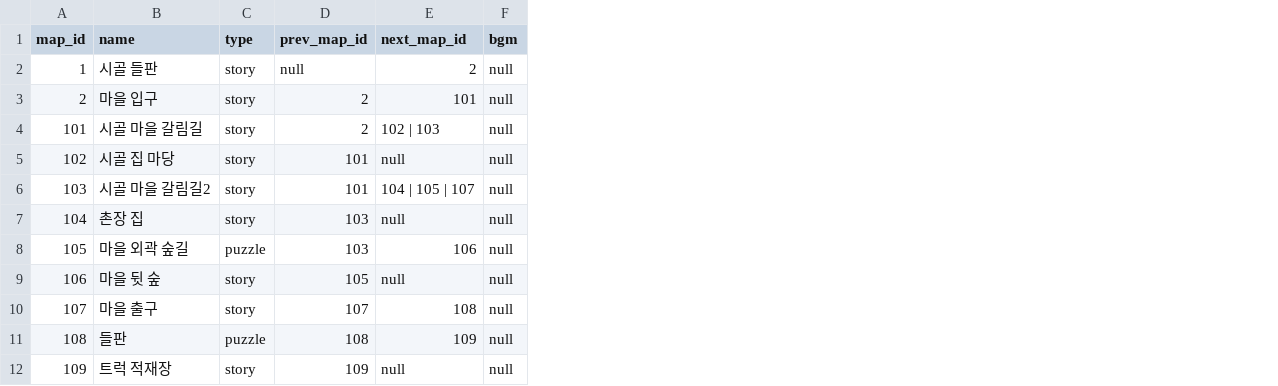
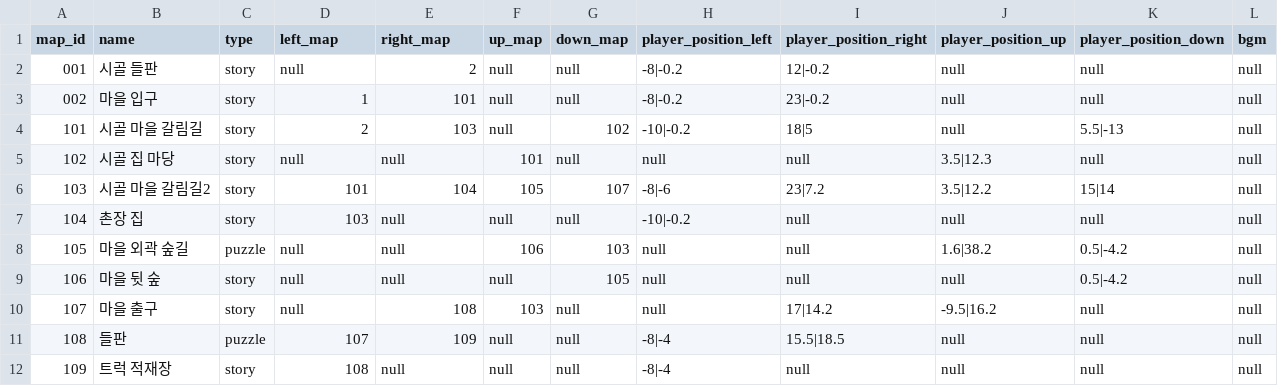
Before and after one commit to B-Dam/Project_DAD, a CSV file: Assets/CSV/map.csv, drawn as a sheet; the diff names each change by its address in the sheet, - before the commit and + after, or states it on an @@ line.

```diff
--- a/Assets/CSV/map.csv
+++ b/Assets/CSV/map.csv
+column F (up_map), rows 2-12: null | null | null | 101 | 105 | null | 106 | null | 103 | null | null
+column G (down_map), rows 2-12: null | null | 102 | null | 107 | null | 103 | 105 | null | null | null
+column H (player_position_left), rows 2-12: -8|-0.2 | -8|-0.2 | -10|-0.2 | null | -8|-6 | -10|-0.2 | null | null | null | -8|-4 | -8|-4
+column I (player_position_right), rows 2-12: 12|-0.2 | 23|-0.2 | 18|5 | null | 23|7.2 | null | null | null | 17|14.2 | 15.5|18.5 | null
+column J (player_position_up), rows 2-12: null | null | null | 3.5|12.3 | 3.5|12.2 | null | 1.6|38.2 | null | -9.5|16.2 | null | null
+column K (player_position_down), rows 2-12: null | null | 5.5|-13 | null | 15|14 | null | 0.5|-4.2 | 0.5|-4.2 | null | null | null
-D1: prev_map_id
+D1: left_map
-E1: next_map_id
+E1: right_map
-A2 (map_id): 1
+A2 (map_id): 001
-A3 (map_id): 2
+A3 (map_id): 002
-D3 (left_map): 2
+D3 (left_map): 1
-E4 (right_map): 102 | 103
+E4 (right_map): 103
-D5 (left_map): 101
+D5 (left_map): null
-E6 (right_map): 104 | 105 | 107
+E6 (right_map): 104
-D8 (left_map): 103
+D8 (left_map): null
-E8 (right_map): 106
+E8 (right_map): null
-D9 (left_map): 105
+D9 (left_map): null
-D10 (left_map): 107
+D10 (left_map): null
-D11 (left_map): 108
+D11 (left_map): 107
-D12 (left_map): 109
+D12 (left_map): 108
```
Also changed, not shown: 7 other files.
